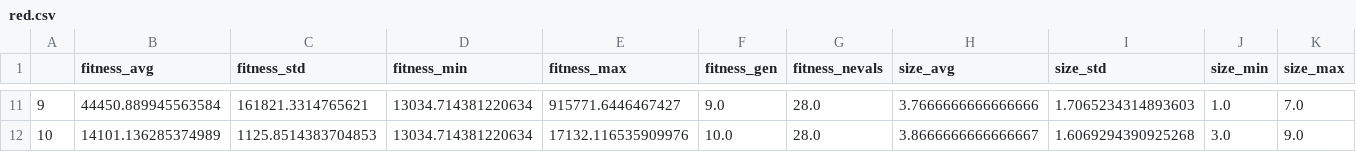
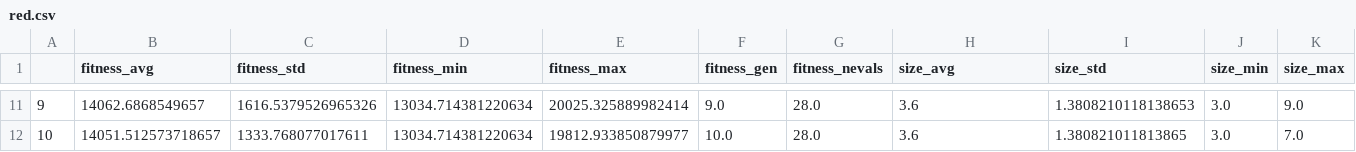
Before and after one commit to aidanLarock/GP-Textures, a CSV file: red.csv, drawn as a sheet; only a part is shown, gaps mark what is left out; the diff covers the shown part only; the diff names each change by its address in the sheet, - before the commit and + after, or states it on an @@ line.

```diff
--- a/red.csv
+++ b/red.csv
-B11 (fitness_avg): 44450.889945563584
+B11 (fitness_avg): 14062.6868549657
-C11 (fitness_std): 161821.3314765621
+C11 (fitness_std): 1616.5379526965326
-E11 (fitness_max): 915771.6446467427
+E11 (fitness_max): 20025.325889982414
-H11 (size_avg): 3.7666666666666666
+H11 (size_avg): 3.6
-I11 (size_std): 1.7065234314893603
+I11 (size_std): 1.3808210118138653
-J11 (size_min): 1.0
+J11 (size_min): 3.0
-K11 (size_max): 7.0
+K11 (size_max): 9.0
-B12 (fitness_avg): 14101.136285374989
+B12 (fitness_avg): 14051.512573718657
-C12 (fitness_std): 1125.8514383704853
+C12 (fitness_std): 1333.768077017611
-E12 (fitness_max): 17132.116535909976
+E12 (fitness_max): 19812.933850879977
-H12 (size_avg): 3.8666666666666667
+H12 (size_avg): 3.6
-I12 (size_std): 1.6069294390925268
+I12 (size_std): 1.380821011813865
-K12 (size_max): 9.0
+K12 (size_max): 7.0
```
Also changed, not shown: 77 edited cells elsewhere in this file, blue.csv, green.csv, 14 other files.
